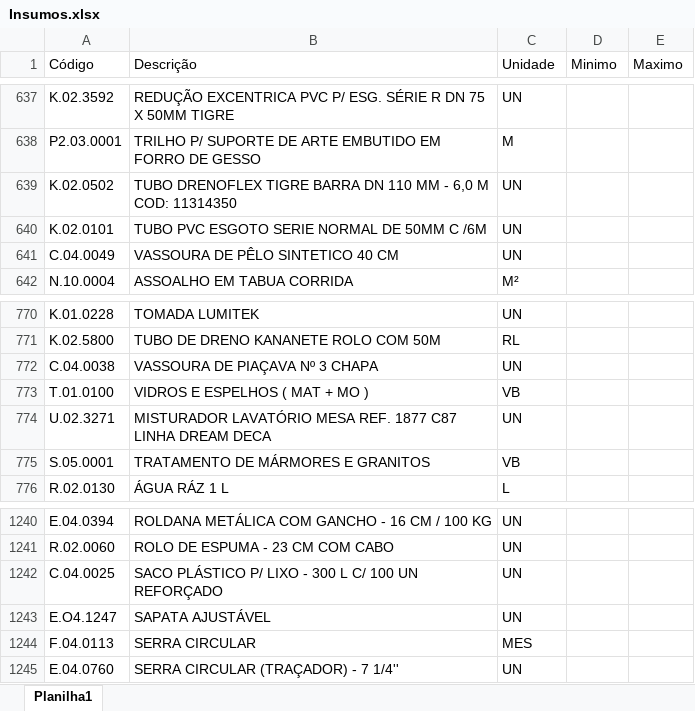
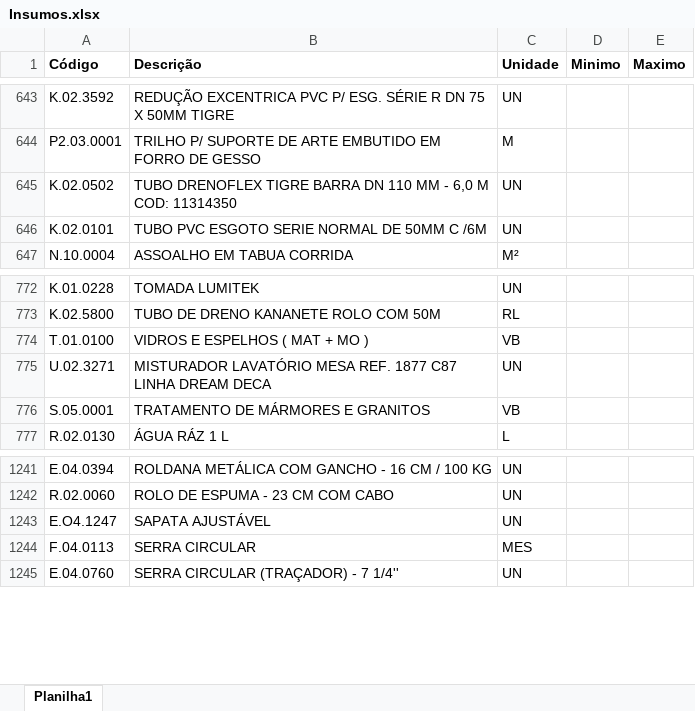
Before and after one commit to Mgiglio98/formulario_pedidos_basic, an Excel workbook: Insumos.xlsx, sheet Planilha1, drawn as a sheet; only a part is shown, gaps mark what is left out; values as stored, in another font and other column widths than the file's, no borders; removed rows and columns are numbered as before the commit, all else as after; the diff covers the shown part only; the diff names each change by its address in the sheet, - before the commit and + after, or states it on an @@ line.

```diff
--- a/Insumos.xlsx (sheet Planilha1)
+++ b/Insumos.xlsx (sheet Planilha1)
-A1:E1 bold: off
+A1:E1 bold: on
-row 641: C.04.0049 | VASSOURA DE PÊLO SINTETICO 40 CM | UN
-row 772: C.04.0038 | VASSOURA DE PIAÇAVA Nº 3 CHAPA | UN
-row 1242: C.04.0025 | SACO PLÁSTICO P/ LIXO - 300 L C/ 100 UN REFORÇADO | UN
```
Also changed, not shown: 11 added rows, 8 removed rows, 14 edited cells and cell formats elsewhere in this sheet.
